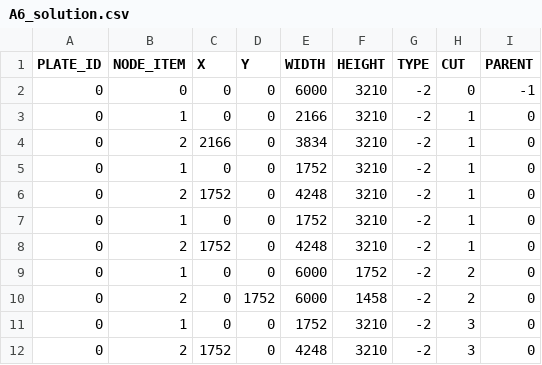
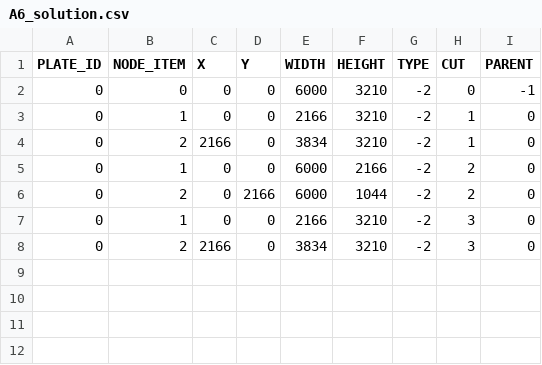
Before and after one commit to Holograph273/ChallengeOptim2018, a CSV file: A6_solution.csv, drawn as a sheet.

```diff
--- a/A6_solution.csv
+++ b/A6_solution.csv
@@ -4,9 +4,5 @@ PLATE_ID;NODE_ITEM;X;Y;WIDTH;HEIGHT;TYPE;CUT;PARENT;
 0;2;2166;0;3834;3210;-2;1;0;
-0;1;0;0;1752;3210;-2;1;0;
-0;2;1752;0;4248;3210;-2;1;0;
-0;1;0;0;1752;3210;-2;1;0;
-0;2;1752;0;4248;3210;-2;1;0;
-0;1;0;0;6000;1752;-2;2;0;
-0;2;0;1752;6000;1458;-2;2;0;
-0;1;0;0;1752;3210;-2;3;0;
-0;2;1752;0;4248;3210;-2;3;0;
+0;1;0;0;6000;2166;-2;2;0;
+0;2;0;2166;6000;1044;-2;2;0;
+0;1;0;0;2166;3210;-2;3;0;
+0;2;2166;0;3834;3210;-2;3;0;
```
Also changed, not shown: A1_solution.csv, A3_solution.csv, 8 other files.
